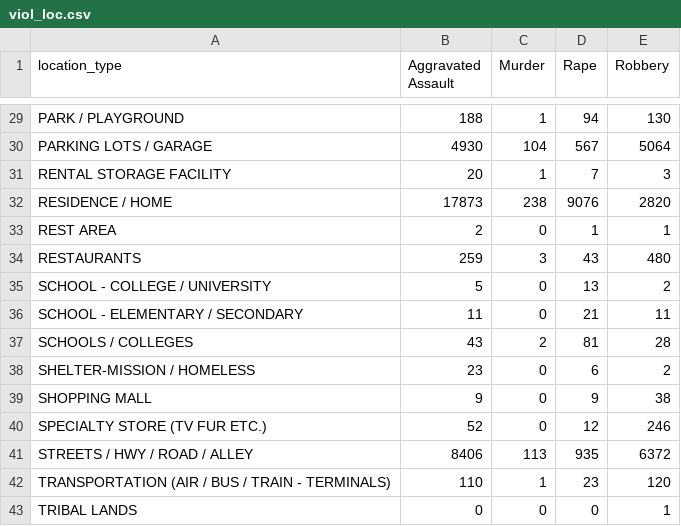
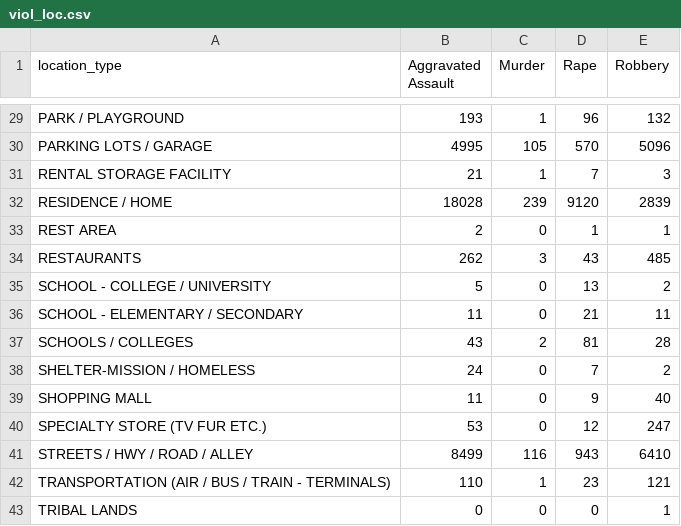
Before and after one commit to rgrantham82/Crime-Analysis, a CSV file: Crime Reports/data/viol_loc.csv, drawn as a sheet; only a part is shown, gaps mark what is left out; the diff covers the shown part only; the diff names each change by its address in the sheet, - before the commit and + after, or states it on an @@ line.

```diff
--- a/Crime Reports/data/viol_loc.csv
+++ b/Crime Reports/data/viol_loc.csv
-B29 (Aggravated Assault): 188
+B29 (Aggravated Assault): 193
-D29 (Rape): 94
+D29 (Rape): 96
-E29 (Robbery): 130
+E29 (Robbery): 132
-B30 (Aggravated Assault): 4930
+B30 (Aggravated Assault): 4995
-C30 (Murder): 104
+C30 (Murder): 105
-D30 (Rape): 567
+D30 (Rape): 570
-E30 (Robbery): 5064
+E30 (Robbery): 5096
-B31 (Aggravated Assault): 20
+B31 (Aggravated Assault): 21
-B32 (Aggravated Assault): 17873
+B32 (Aggravated Assault): 18028
-C32 (Murder): 238
+C32 (Murder): 239
-D32 (Rape): 9076
+D32 (Rape): 9120
-E32 (Robbery): 2820
+E32 (Robbery): 2839
-B34 (Aggravated Assault): 259
+B34 (Aggravated Assault): 262
-E34 (Robbery): 480
+E34 (Robbery): 485
-B38 (Aggravated Assault): 23
+B38 (Aggravated Assault): 24
-D38 (Rape): 6
+D38 (Rape): 7
-B39 (Aggravated Assault): 9
+B39 (Aggravated Assault): 11
-E39 (Robbery): 38
+E39 (Robbery): 40
-B40 (Aggravated Assault): 52
+B40 (Aggravated Assault): 53
-E40 (Robbery): 246
+E40 (Robbery): 247
-B41 (Aggravated Assault): 8406
+B41 (Aggravated Assault): 8499
-C41 (Murder): 113
+C41 (Murder): 116
-D41 (Rape): 935
+D41 (Rape): 943
-E41 (Robbery): 6372
+E41 (Robbery): 6410
-E42 (Robbery): 120
+E42 (Robbery): 121
```
Also changed, not shown: 31 edited cells elsewhere in this file, Crime Reports/data/df_mur.csv, Crime Reports/data/monthly_viol.csv, 2 other files.
